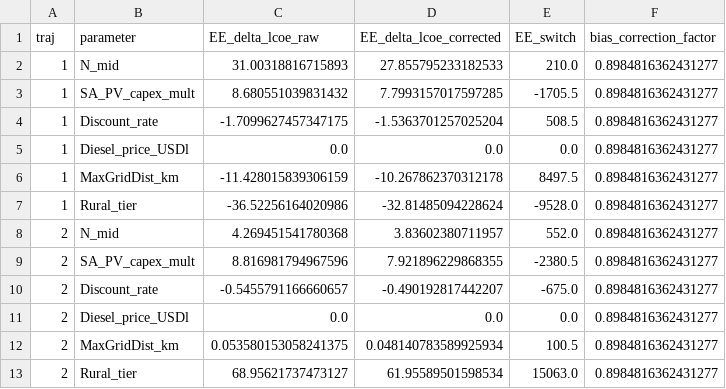
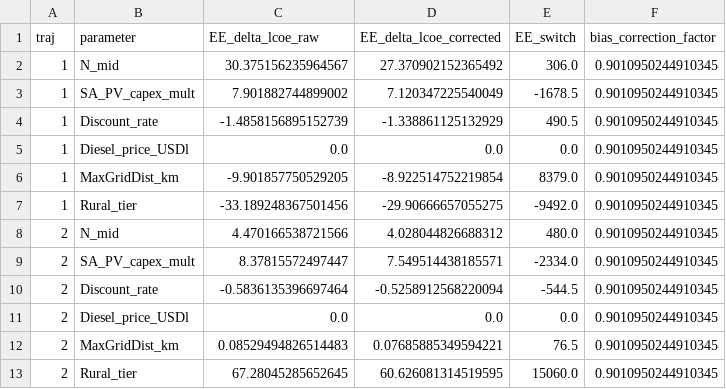
Before and after one commit to zceceal/zambia-explicit-peak, a CSV file: results/summary/2026-08_final_morris_ee_raw.csv, drawn as a sheet; only a part is shown; the diff covers the shown part only.

```diff
--- a/results/summary/2026-08_final_morris_ee_raw.csv
+++ b/results/summary/2026-08_final_morris_ee_raw.csv
@@ -1,13 +1,13 @@
 traj,parameter,EE_delta_lcoe_raw,EE_delta_lcoe_corrected,EE_switch,bias_correction_factor
-1,N_mid,31.00318816715893,27.855795233182533,210.0,0.8984816362431277
-1,SA_PV_capex_mult,8.680551039831432,7.7993157017597285,-1705.5,0.8984816362431277
-1,Discount_rate,-1.7099627457347175,-1.5363701257025204,508.5,0.8984816362431277
-1,Diesel_price_USDl,0.0,0.0,0.0,0.8984816362431277
-1,MaxGridDist_km,-11.428015839306159,-10.267862370312178,8497.5,0.8984816362431277
-1,Rural_tier,-36.52256164020986,-32.81485094228624,-9528.0,0.8984816362431277
-2,N_mid,4.269451541780368,3.83602380711957,552.0,0.8984816362431277
-2,SA_PV_capex_mult,8.816981794967596,7.921896229868355,-2380.5,0.8984816362431277
-2,Discount_rate,-0.5455791166660657,-0.490192817442207,-675.0,0.8984816362431277
-2,Diesel_price_USDl,0.0,0.0,0.0,0.8984816362431277
-2,MaxGridDist_km,0.053580153058241375,0.048140783589925934,100.5,0.8984816362431277
-2,Rural_tier,68.95621737473127,61.95589501598534,15063.0,0.8984816362431277
+1,N_mid,30.375156235964567,27.370902152365492,306.0,0.9010950244910345
+1,SA_PV_capex_mult,7.901882744899002,7.120347225540049,-1678.5,0.9010950244910345
+1,Discount_rate,-1.4858156895152739,-1.338861125132929,490.5,0.9010950244910345
+1,Diesel_price_USDl,0.0,0.0,0.0,0.9010950244910345
+1,MaxGridDist_km,-9.901857750529205,-8.922514752219854,8379.0,0.9010950244910345
+1,Rural_tier,-33.189248367501456,-29.90666657055275,-9492.0,0.9010950244910345
+2,N_mid,4.470166538721566,4.028044826688312,480.0,0.9010950244910345
+2,SA_PV_capex_mult,8.37815572497447,7.549514438185571,-2334.0,0.9010950244910345
+2,Discount_rate,-0.5836135396697464,-0.5258912568220094,-544.5,0.9010950244910345
+2,Diesel_price_USDl,0.0,0.0,0.0,0.9010950244910345
+2,MaxGridDist_km,0.08529494826514483,0.07685885349594221,76.5,0.9010950244910345
+2,Rural_tier,67.28045285652645,60.626081314519595,15060.0,0.9010950244910345
```
Also changed, not shown: 125 edited cells elsewhere in this file, results/summary/2026-08_final_oat_drought_price.csv, results/summary/2026-08_final_provincial_rho_summary.csv, 20 other files.
